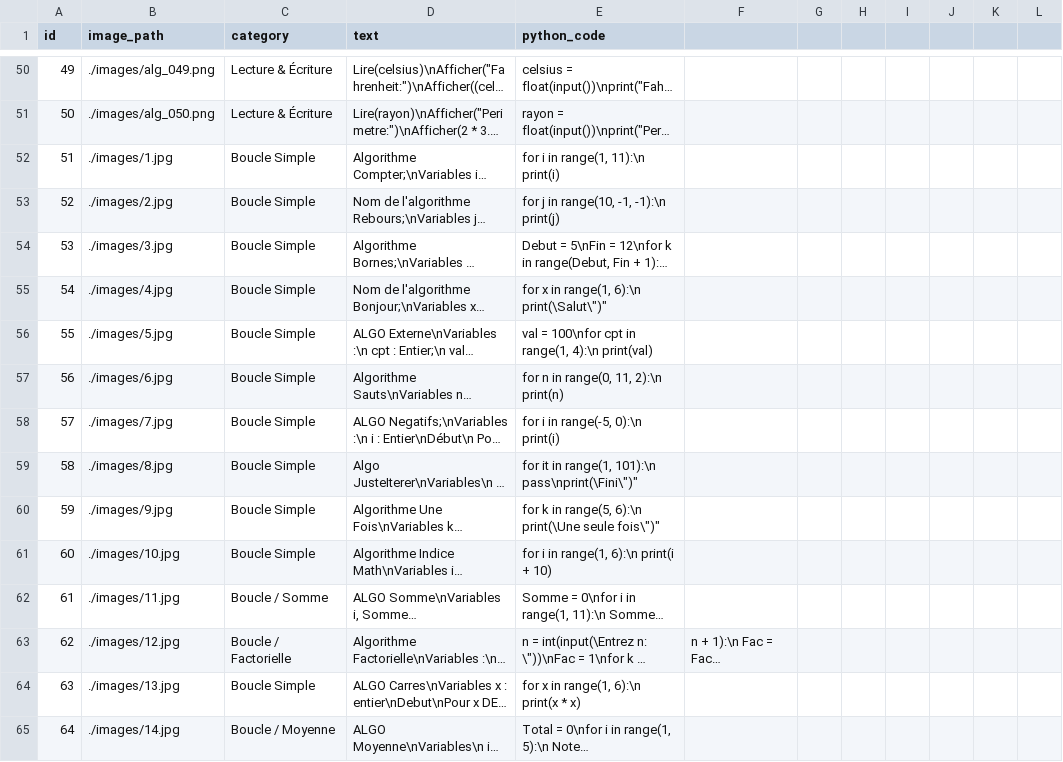
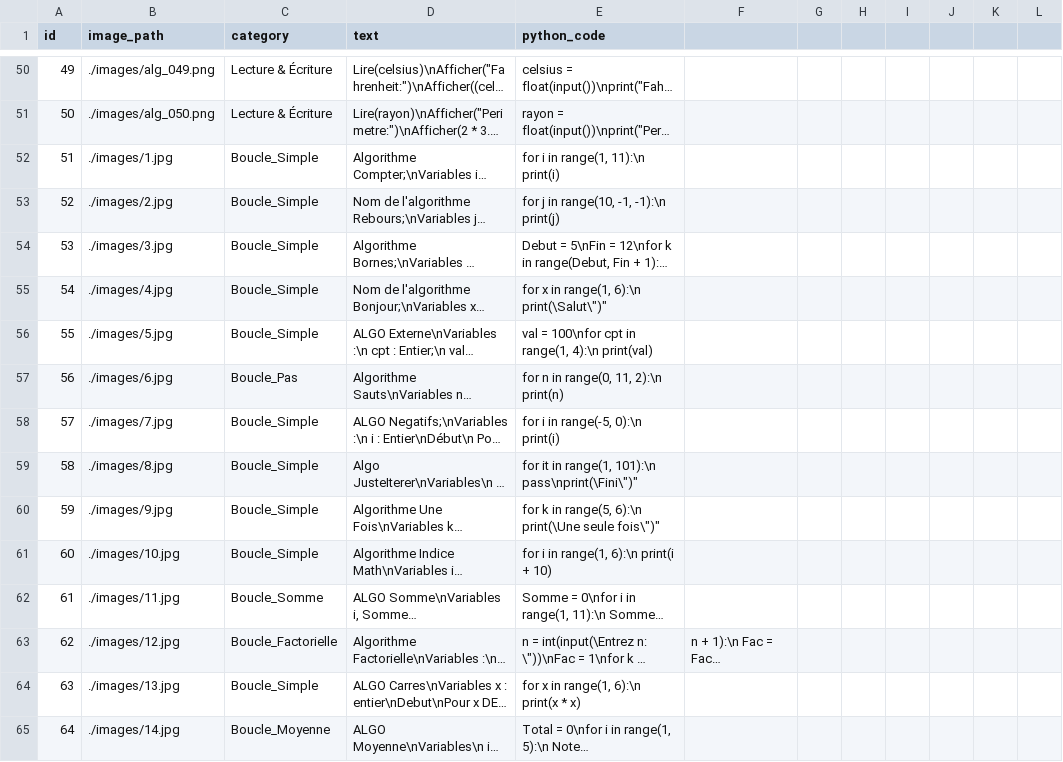
Before and after one commit to mohammedazan/algomanuscrit2py, a CSV file: Dataset/dataset.csv, drawn as a sheet; only a part is shown, gaps mark what is left out; long unchanged cells end in …; the diff covers the shown part only; the diff names each change by its address in the sheet, - before the commit and + after, or states it on an @@ line.

Commit message:
feat: create dataset.csv with algorithmic text and corresponding Python code examples.

```diff
--- a/Dataset/dataset.csv
+++ b/Dataset/dataset.csv
-C52:C56 (category): Boucle Simple
+C52:C56 (category): Boucle_Simple
-C57 (category): Boucle Simple
+C57 (category): Boucle_Pas
-C58:C61 (category): Boucle Simple
+C58:C61 (category): Boucle_Simple
-C62 (category): Boucle / Somme
+C62 (category): Boucle_Somme
-C63 (category): Boucle / Factorielle
+C63 (category): Boucle_Factorielle
-C64 (category): Boucle Simple
+C64 (category): Boucle_Simple
-C65 (category): Boucle / Moyenne
+C65 (category): Boucle_Moyenne
```
Also changed, not shown: 101 edited cells elsewhere in this file.
